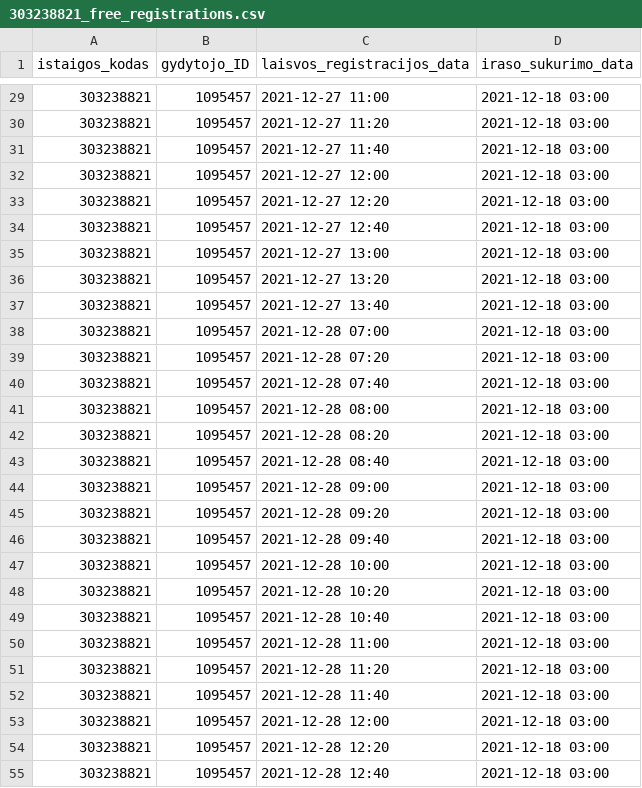
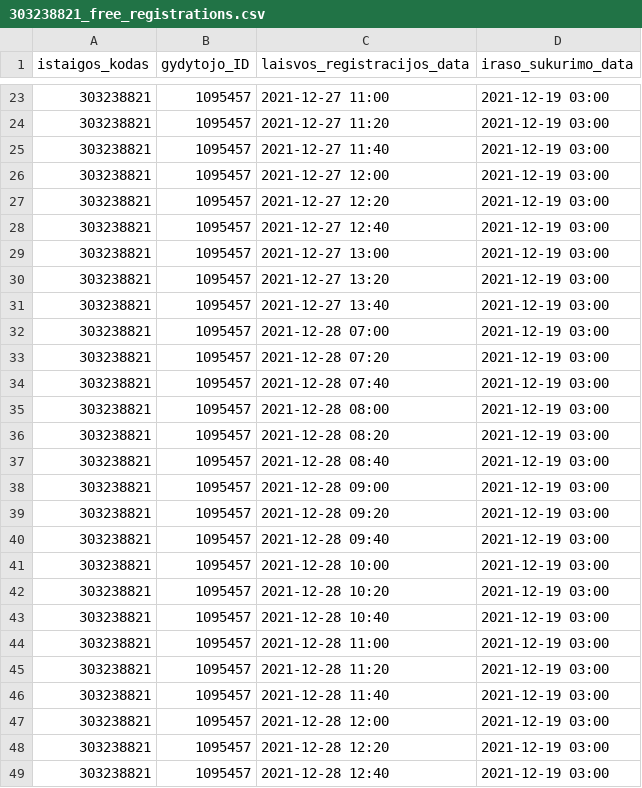
Before and after one commit to sveikatos-klinika/registrations_giles, a CSV file: 303238821_free_registrations.csv, drawn as a sheet; only a part is shown, gaps mark what is left out; the diff covers the shown part only.

```diff
--- a/303238821_free_registrations.csv
+++ b/303238821_free_registrations.csv
@@ -29,27 +23,27 @@ istaigos_kodas;gydytojo_ID;laisvos_registracijos_data;iraso_sukurimo_data
-303238821;1095457;2021-12-27 11:00;2021-12-18 03:00
-303238821;1095457;2021-12-27 11:20;2021-12-18 03:00
-303238821;1095457;2021-12-27 11:40;2021-12-18 03:00
-303238821;1095457;2021-12-27 12:00;2021-12-18 03:00
-303238821;1095457;2021-12-27 12:20;2021-12-18 03:00
-303238821;1095457;2021-12-27 12:40;2021-12-18 03:00
-303238821;1095457;2021-12-27 13:00;2021-12-18 03:00
-303238821;1095457;2021-12-27 13:20;2021-12-18 03:00
-303238821;1095457;2021-12-27 13:40;2021-12-18 03:00
-303238821;1095457;2021-12-28 07:00;2021-12-18 03:00
-303238821;1095457;2021-12-28 07:20;2021-12-18 03:00
-303238821;1095457;2021-12-28 07:40;2021-12-18 03:00
-303238821;1095457;2021-12-28 08:00;2021-12-18 03:00
-303238821;1095457;2021-12-28 08:20;2021-12-18 03:00
-303238821;1095457;2021-12-28 08:40;2021-12-18 03:00
-303238821;1095457;2021-12-28 09:00;2021-12-18 03:00
-303238821;1095457;2021-12-28 09:20;2021-12-18 03:00
-303238821;1095457;2021-12-28 09:40;2021-12-18 03:00
-303238821;1095457;2021-12-28 10:00;2021-12-18 03:00
-303238821;1095457;2021-12-28 10:20;2021-12-18 03:00
-303238821;1095457;2021-12-28 10:40;2021-12-18 03:00
-303238821;1095457;2021-12-28 11:00;2021-12-18 03:00
-303238821;1095457;2021-12-28 11:20;2021-12-18 03:00
-303238821;1095457;2021-12-28 11:40;2021-12-18 03:00
-303238821;1095457;2021-12-28 12:00;2021-12-18 03:00
-303238821;1095457;2021-12-28 12:20;2021-12-18 03:00
-303238821;1095457;2021-12-28 12:40;2021-12-18 03:00
+303238821;1095457;2021-12-27 11:00;2021-12-19 03:00
+303238821;1095457;2021-12-27 11:20;2021-12-19 03:00
+303238821;1095457;2021-12-27 11:40;2021-12-19 03:00
+303238821;1095457;2021-12-27 12:00;2021-12-19 03:00
+303238821;1095457;2021-12-27 12:20;2021-12-19 03:00
+303238821;1095457;2021-12-27 12:40;2021-12-19 03:00
+303238821;1095457;2021-12-27 13:00;2021-12-19 03:00
+303238821;1095457;2021-12-27 13:20;2021-12-19 03:00
+303238821;1095457;2021-12-27 13:40;2021-12-19 03:00
+303238821;1095457;2021-12-28 07:00;2021-12-19 03:00
+303238821;1095457;2021-12-28 07:20;2021-12-19 03:00
+303238821;1095457;2021-12-28 07:40;2021-12-19 03:00
+303238821;1095457;2021-12-28 08:00;2021-12-19 03:00
+303238821;1095457;2021-12-28 08:20;2021-12-19 03:00
+303238821;1095457;2021-12-28 08:40;2021-12-19 03:00
+303238821;1095457;2021-12-28 09:00;2021-12-19 03:00
+303238821;1095457;2021-12-28 09:20;2021-12-19 03:00
+303238821;1095457;2021-12-28 09:40;2021-12-19 03:00
+303238821;1095457;2021-12-28 10:00;2021-12-19 03:00
+303238821;1095457;2021-12-28 10:20;2021-12-19 03:00
+303238821;1095457;2021-12-28 10:40;2021-12-19 03:00
+303238821;1095457;2021-12-28 11:00;2021-12-19 03:00
+303238821;1095457;2021-12-28 11:20;2021-12-19 03:00
+303238821;1095457;2021-12-28 11:40;2021-12-19 03:00
+303238821;1095457;2021-12-28 12:00;2021-12-19 03:00
+303238821;1095457;2021-12-28 12:20;2021-12-19 03:00
+303238821;1095457;2021-12-28 12:40;2021-12-19 03:00
```
Also changed, not shown: 6 removed rows and 86 edited cells elsewhere in this file.
